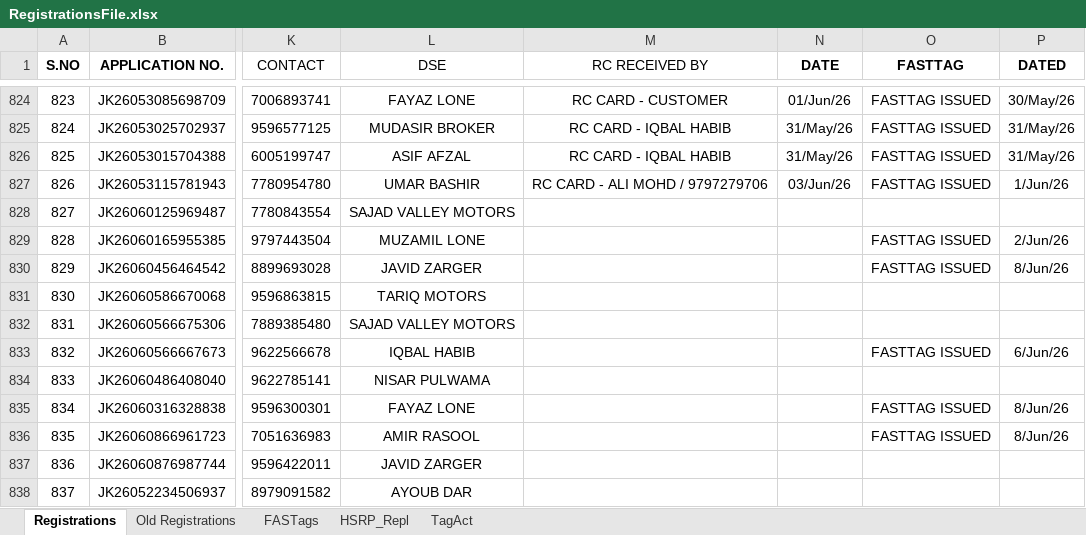
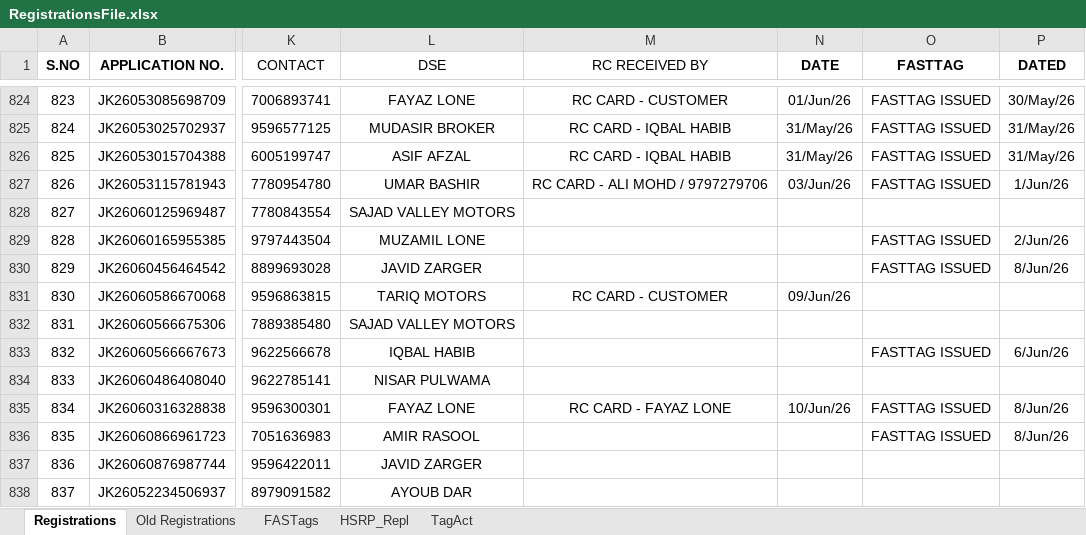
Before and after one commit to adilahmadsofi-ck/Documents, an Excel workbook: RegistrationsFile.xlsx, sheet Registrations, drawn as a sheet; only a part is shown, gaps mark what is left out; values as stored, in another font and other column widths than the file's, no borders; conditional formats and table styles not drawn; the diff covers the shown part only; the diff names each change by its address in the sheet, - before the commit and + after, or states it on an @@ line.

```diff
--- a/RegistrationsFile.xlsx (sheet Registrations)
+++ b/RegistrationsFile.xlsx (sheet Registrations)
-M831 (RC RECEIVED BY): (empty)
+M831 (RC RECEIVED BY): RC CARD - CUSTOMER
-N831 (DATE): (empty)
+N831 (DATE): 09/Jun/26
-M835 (RC RECEIVED BY): (empty)
+M835 (RC RECEIVED BY): RC CARD - FAYAZ LONE
-N835 (DATE): (empty)
+N835 (DATE): 10/Jun/26
```
Also changed, not shown: 5 added rows, 4 edited cells and row numbers in column A elsewhere in this sheet, formulas that keep their value, RTO AMOUNT CALCULATOR.xlsx.
